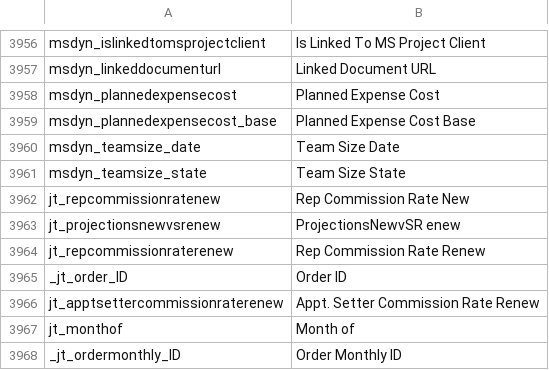
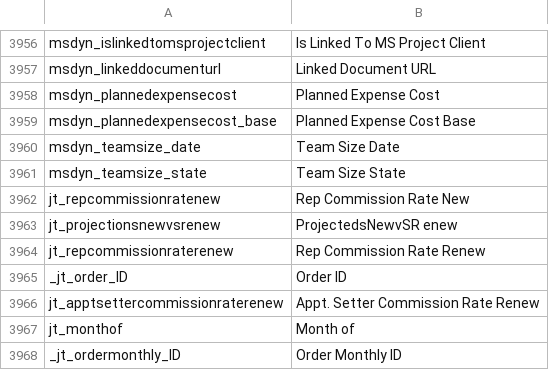
Before and after one commit to preston-reynolds/M-aids, a CSV file: Dynamics 365 Column Renaming.csv, drawn as a sheet; only a part is shown, gaps mark what is left out; the diff covers the shown part only.

```diff
--- a/Dynamics 365 Column Renaming.csv
+++ b/Dynamics 365 Column Renaming.csv
@@ -3962,3 +3962,3 @@ msdyn_teamsize_state,Team Size State
 jt_repcommissionratenew,Rep Commission Rate New
-jt_projectionsnewvsrenew,ProjectionsNewvSR enew
+jt_projectionsnewvsrenew,ProjectedsNewvSR enew
 jt_repcommissionraterenew,Rep Commission Rate Renew
```
Also changed, not shown: 10 edited cells elsewhere in this file.
